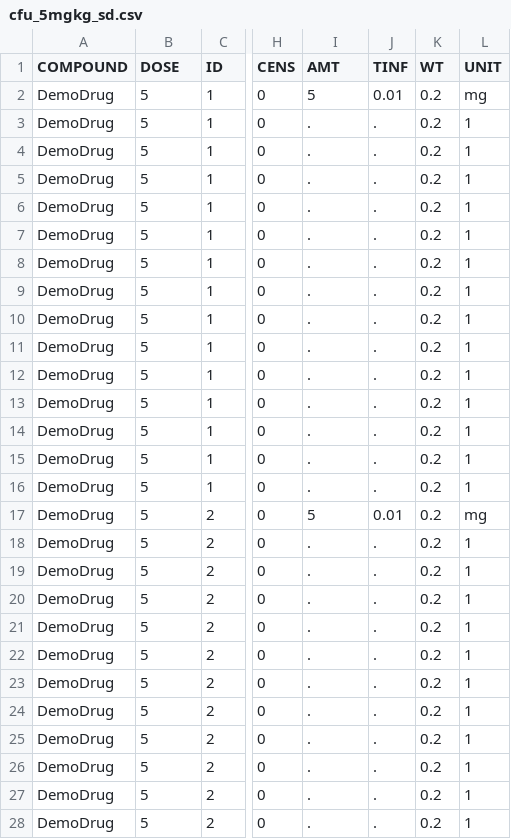
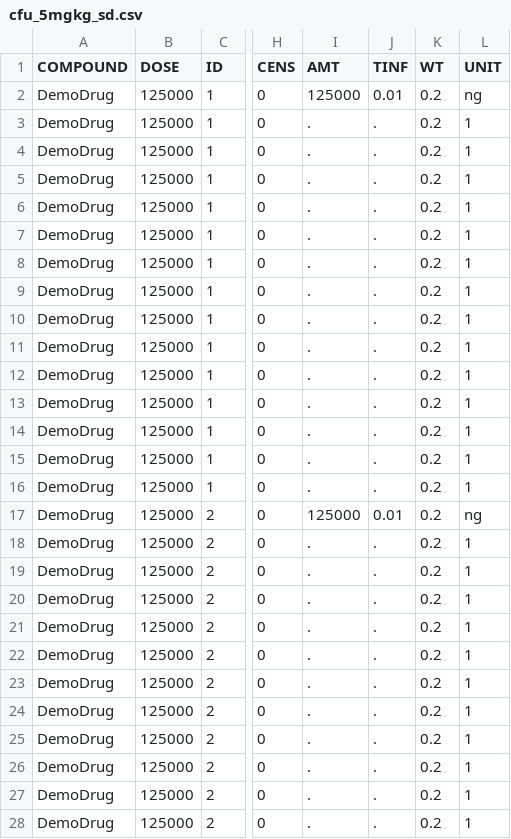
Before and after one commit to pkpdapp-team/data, a CSV file: datasets/Formatted_PD_antibiotic/cfu_5mgkg_sd.csv, drawn as a sheet; only a part is shown, gaps mark what is left out; the diff covers the shown part only; the diff names each change by its address in the sheet, - before the commit and + after, or states it on an @@ line.

Commit message:
Update cfu_5mgkg_sd.csv

```diff
--- a/datasets/Formatted_PD_antibiotic/cfu_5mgkg_sd.csv
+++ b/datasets/Formatted_PD_antibiotic/cfu_5mgkg_sd.csv
-B2:B28 (DOSE): 5
+B2:B28 (DOSE): 125000
-I2 (AMT): 5
+I2 (AMT): 125000
-L2 (UNIT): mg
+L2 (UNIT): ng
-I17 (AMT): 5
+I17 (AMT): 125000
-L17 (UNIT): mg
+L17 (UNIT): ng
```
Also changed, not shown: 20 edited cells elsewhere in this file.
